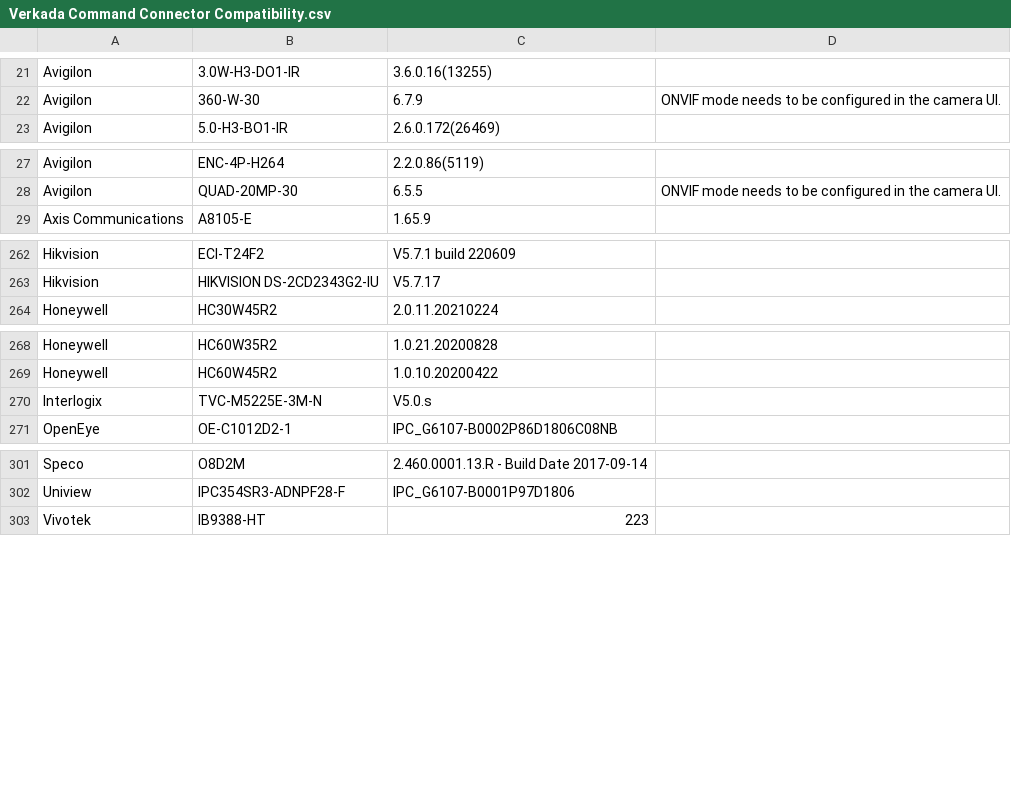
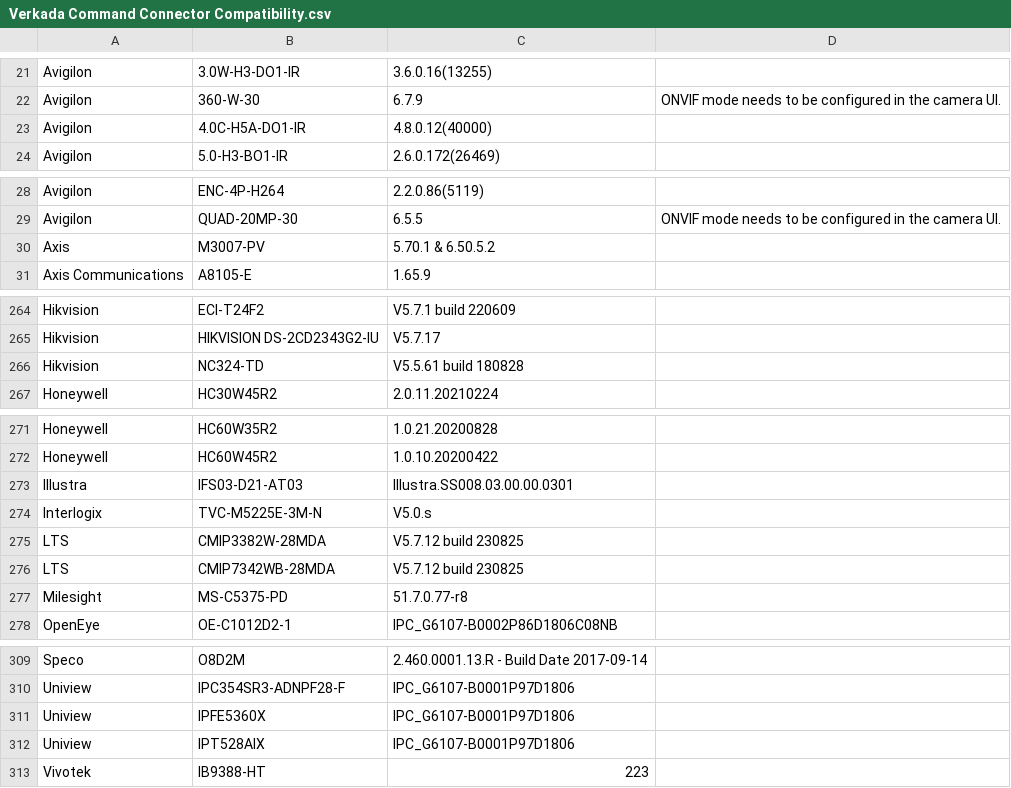
Before and after one commit to ms1450/CommandConnectorCompatibilityCalculator, a CSV file: Verkada Command Connector Compatibility.csv, drawn as a sheet; only a part is shown, gaps mark what is left out; the diff covers the shown part only.

```diff
--- a/Verkada Command Connector Compatibility.csv
+++ b/Verkada Command Connector Compatibility.csv
@@ -22,2 +22,3 @@ Avigilon,3.0W-H3-DO1-IR,3.6.0.16(13255),
 Avigilon,360-W-30,6.7.9,ONVIF mode needs to be configured in the camera UI.
+Avigilon,4.0C-H5A-DO1-IR,4.8.0.12(40000),
 Avigilon,5.0-H3-BO1-IR,2.6.0.172(26469),
@@ -28,2 +29,3 @@ Avigilon,ENC-4P-H264,2.2.0.86(5119),
 Avigilon,QUAD-20MP-30,6.5.5,ONVIF mode needs to be configured in the camera UI.
+Axis,M3007-PV,5.70.1 & 6.50.5.2,
 Axis Communications,A8105-E,1.65.9,
@@ -263,2 +265,3 @@ Hikvision,ECI-T24F2,V5.7.1 build 220609,
 Hikvision,HIKVISION DS-2CD2343G2-IU,V5.7.17,
+Hikvision,NC324-TD,V5.5.61 build 180828,
 Honeywell,HC30W45R2,2.0.11.20210224,
@@ -269,3 +272,7 @@ Honeywell,HC60W35R2,1.0.21.20200828,
 Honeywell,HC60W45R2,1.0.10.20200422,
+Illustra,IFS03-D21-AT03,Illustra.SS008.03.00.00.0301,
 Interlogix,TVC-M5225E-3M-N,V5.0.s,
+LTS,CMIP3382W-28MDA,V5.7.12 build 230825,
+LTS,CMIP7342WB-28MDA,V5.7.12 build 230825,
+Milesight,MS-C5375-PD,51.7.0.77-r8,
 OpenEye,OE-C1012D2-1,IPC_G6107-B0002P86D1806C08NB,
@@ -302,2 +310,4 @@ Speco,O8D2M,2.460.0001.13.R - Build Date 2017-09-14,
 Uniview,IPC354SR3-ADNPF28-F,IPC_G6107-B0001P97D1806,
+Uniview,IPFE5360X,IPC_G6107-B0001P97D1806,
+Uniview,IPT528AIX,IPC_G6107-B0001P97D1806,
 Vivotek,IB9388-HT,223,
```
Also changed, not shown: 1 added row and 1 edited cell elsewhere in this file, Camera Specs.csv, 2 other files.
